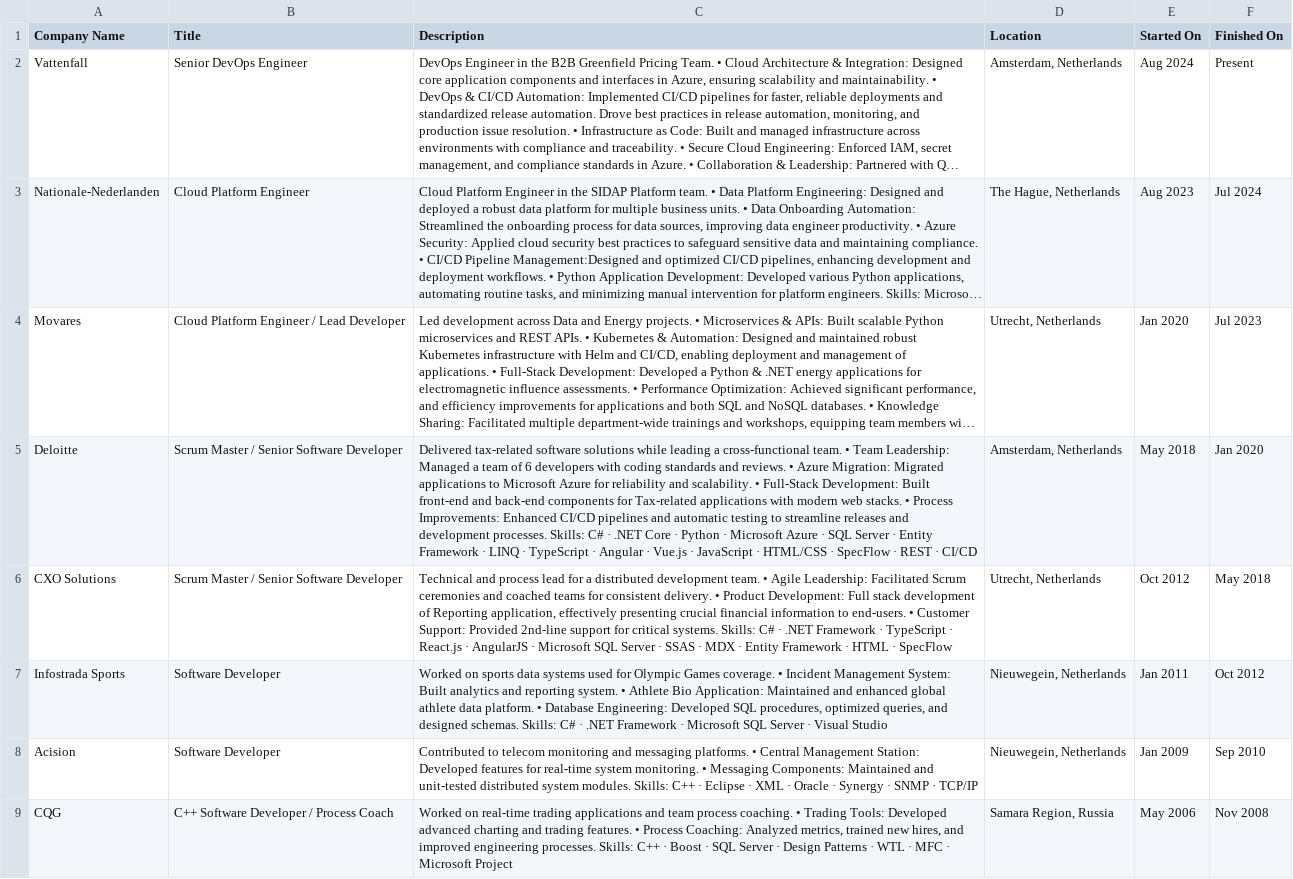
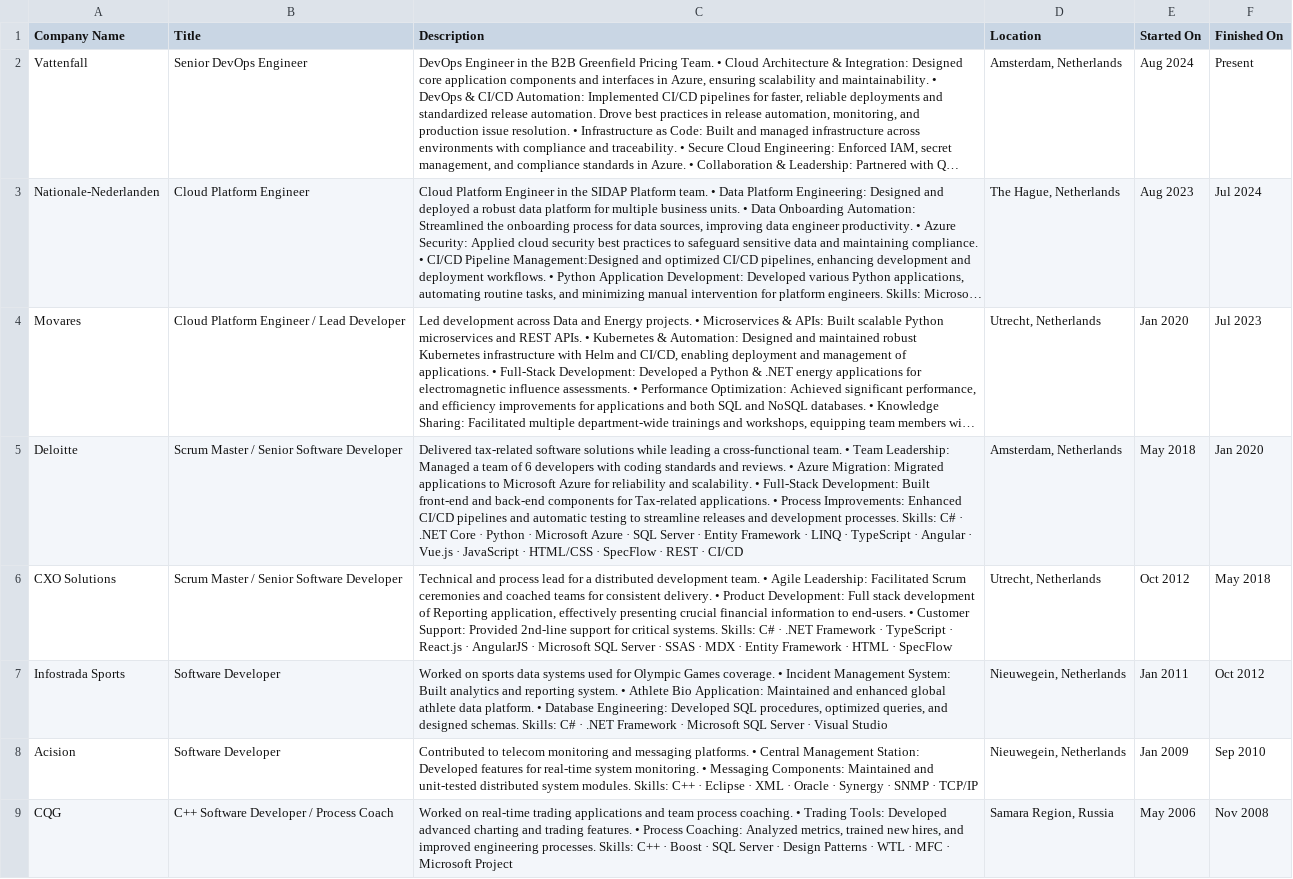
Before and after one commit to iyakovich/irinayakovich.github.io, a CSV file: _data/linkedin/Positions_platform.csv, drawn as a sheet; long unchanged cells end in …; the diff names each change by its address in the sheet, - before the commit and + after, or states it on an @@ line.

Commit message:
Update Positions_platform.csv

```diff
--- a/_data/linkedin/Positions_platform.csv
+++ b/_data/linkedin/Positions_platform.csv
-C5 (Description): …for Tax-related applications with modern web stacks. • Process…
+C5 (Description): …for Tax-related applications. • Process…
```
